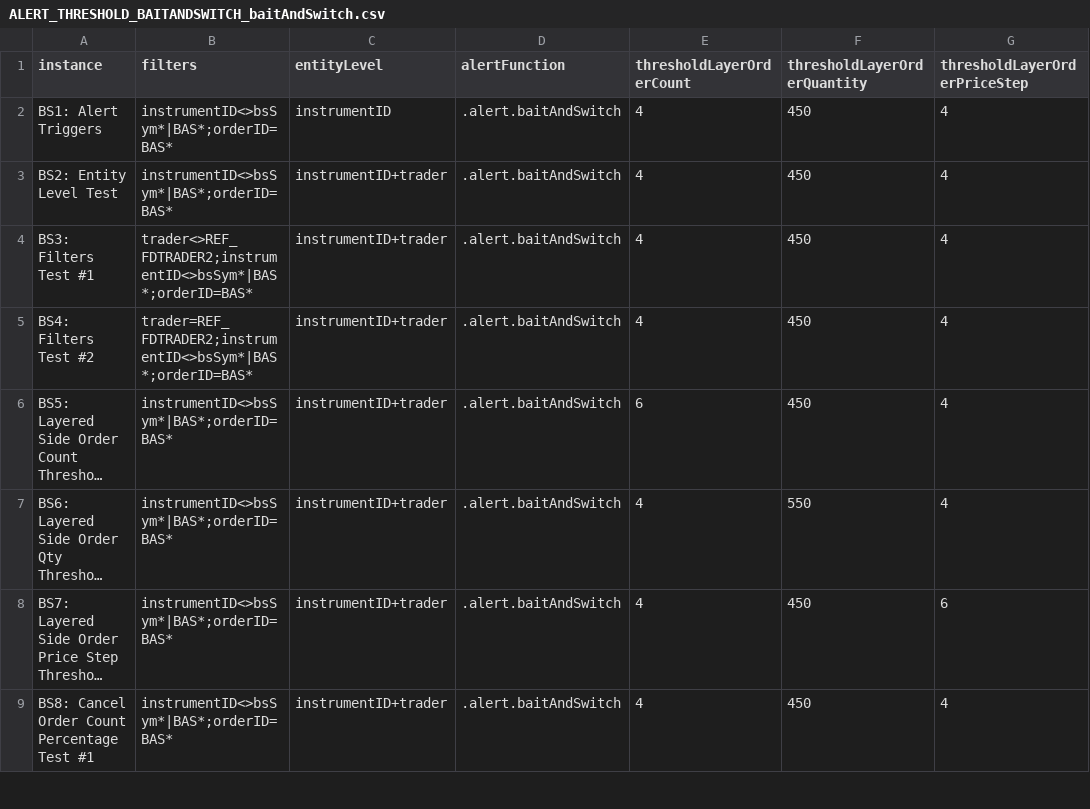
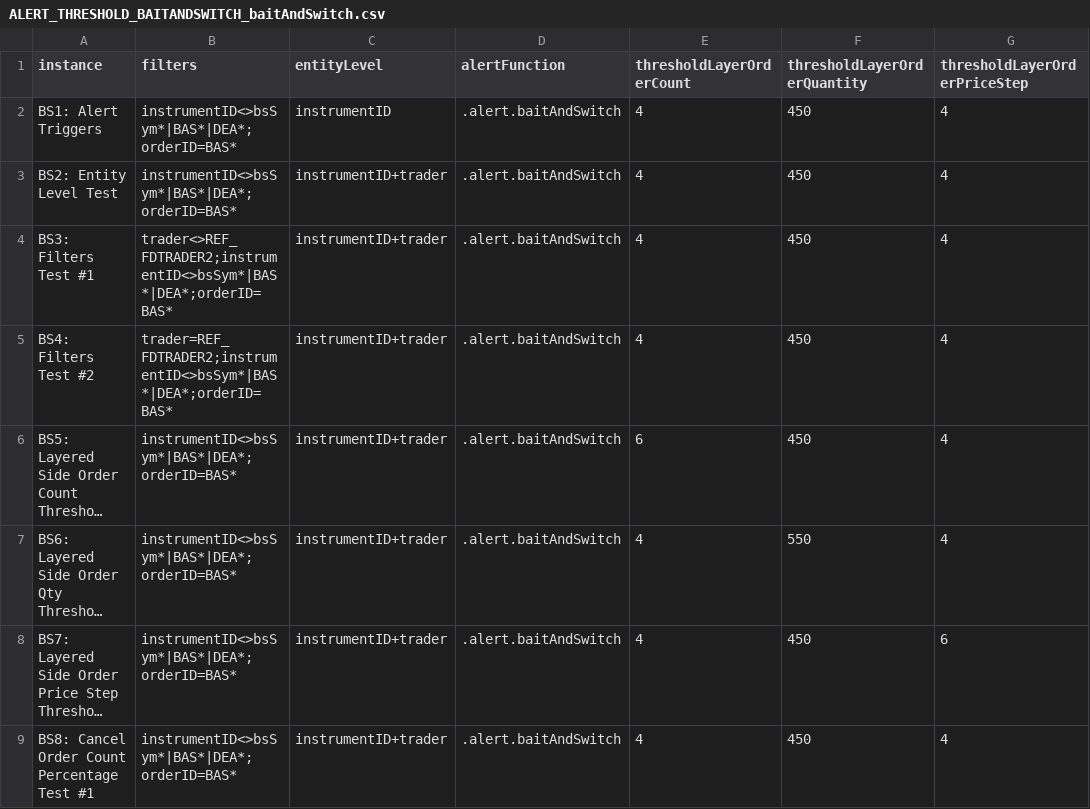
Before and after one commit to jquinnKX/kxSurveillanceAlertTestPack, a CSV file: kxSurvTestMaterial/genericCSVConfigs/ALERT_THRESHOLD_BAITANDSWITCH_baitAndSwitch.csv, drawn as a sheet; only a part is shown; long unchanged cells end in …; the diff covers the shown part only; the diff names each change by its address in the sheet, - before the commit and + after, or states it on an @@ line.

```diff
--- a/kxSurvTestMaterial/genericCSVConfigs/ALERT_THRESHOLD_BAITANDSWITCH_baitAndSwitch.csv
+++ b/kxSurvTestMaterial/genericCSVConfigs/ALERT_THRESHOLD_BAITANDSWITCH_baitAndSwitch.csv
-B2:B3 (filters): instrumentID<>bsSym*|BAS*;orderID=BAS*
+B2:B3 (filters): instrumentID<>bsSym*|BAS*|DEA*;orderID=BAS*
-B4 (filters): trader<>REF_FDTRADER2;instrumentID<>bsSym*|BAS*;orderID=BAS*
+B4 (filters): trader<>REF_FDTRADER2;instrumentID<>bsSym*|BAS*|DEA*;orderID=BAS*
-B5 (filters): trader=REF_FDTRADER2;instrumentID<>bsSym*|BAS*;orderID=BAS*
+B5 (filters): trader=REF_FDTRADER2;instrumentID<>bsSym*|BAS*|DEA*;orderID=BAS*
-B6:B9 (filters): instrumentID<>bsSym*|BAS*;orderID=BAS*
+B6:B9 (filters): instrumentID<>bsSym*|BAS*|DEA*;orderID=BAS*
```
Also changed, not shown: 1 added row and 8 edited cells elsewhere in this file, 5 other files.
